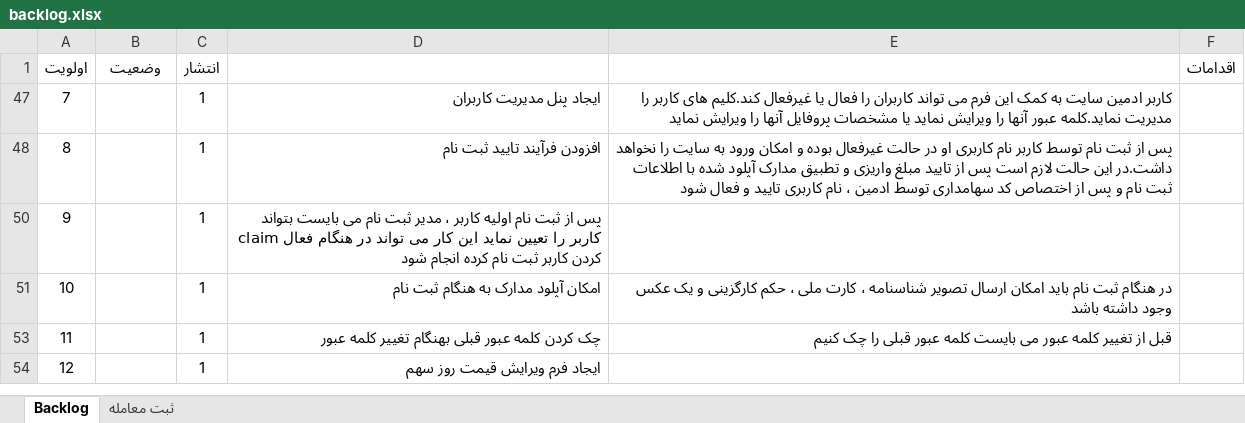
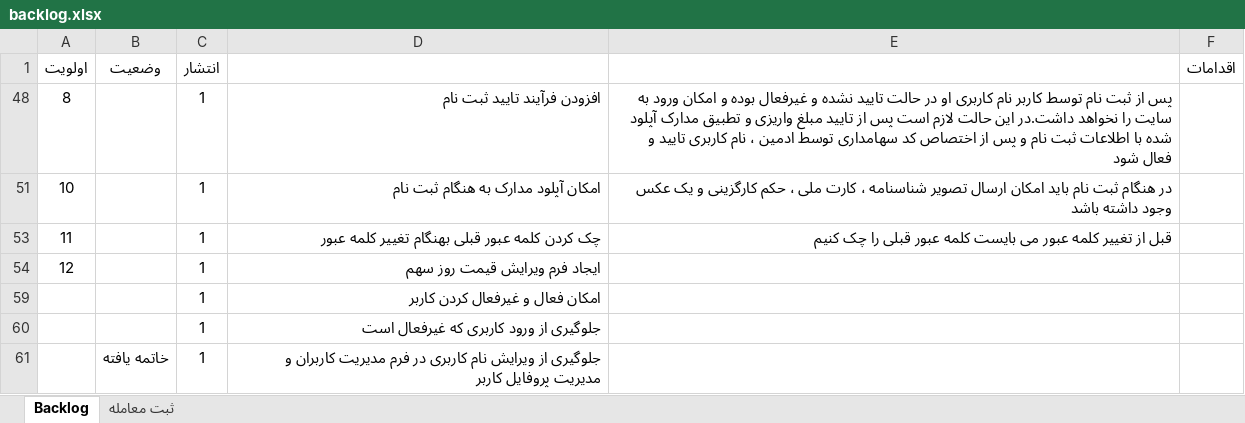
Before and after one commit to myprojectsfile/taavoni, an Excel workbook: pm/backlog.xlsx, sheet Backlog, drawn as a sheet; values as stored, in another font and other column widths than the file's, no borders; conditional formats and table styles not drawn; removed rows and columns are numbered as before the commit, all else as after; the diff names each change by its address in the sheet, - before the commit and + after, or states it on an @@ line.

Commit message:
بعد از پیاده سازی کامل فرم مدیریت سطوح دسترسی کابر

```diff
--- a/pm/backlog.xlsx (sheet Backlog)
+++ b/pm/backlog.xlsx (sheet Backlog)
-row 47: 7 |  | 1 | ایجاد پنل مدیریت کاربران | کاربر ادمین سایت به کمک این فرم می تواند کاربران را فعال یا غیرفعال کند.کلیم های کاربر را مدیریت نماید.کلمه عبور آنها را ویرایش نماید یا مشخصات پروفایل آنها را ویرایش نماید
-E48 (شرح): …در حالت غیرفعال بوده…
+E48 (شرح): …در حالت تایید نشده و غیرفعال بوده…
-row 50: 9 |  | 1 | پس از ثبت نام اولیه کاربر ، مدیر ثبت نام می بایست بتواند claim کاربر را تعیین نماید این کار می تواند در هنگام فعال کردن کاربر ثبت نام کرده انجام شود
+row 59:  |  | 1 | امکان فعال و غیرفعال کردن کاربر
+row 60:  |  | 1 | جلوگیری از ورود کاربری که غیرفعال است
+row 61:  | خاتمه یافته | 1 | جلوگیری از ویرایش نام کاربری در فرم مدیریت کاربران و مدیریت پروفایل کاربر
```
Also changed, not shown: hidden cells, 4 other files.
